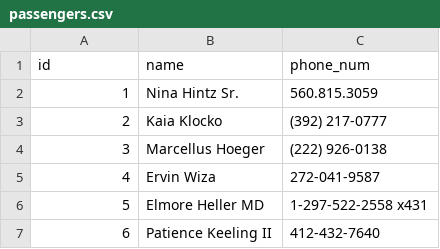
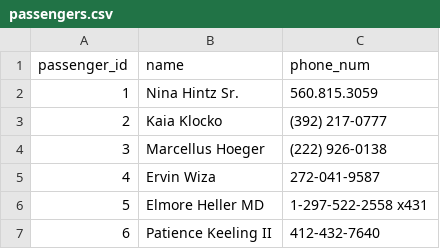
Before and after one commit to Ada-C7/rideshare-rails, a CSV file: lib/seeds/passengers.csv, drawn as a sheet; only a part is shown.

```diff
--- a/lib/seeds/passengers.csv
+++ b/lib/seeds/passengers.csv
@@ -1,2 +1,2 @@
-id,name,phone_num
+passenger_id,name,phone_num
 1,Nina Hintz Sr.,560.815.3059
```
Also changed, not shown: lib/seeds/drivers.csv, lib/seeds/trips.csv, 3 other files.
